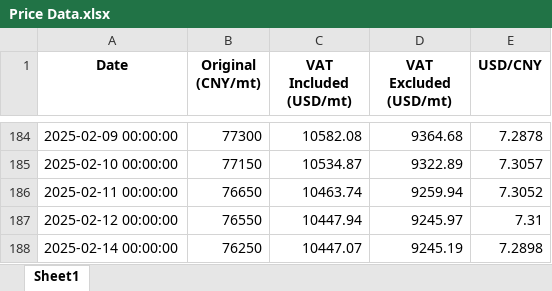
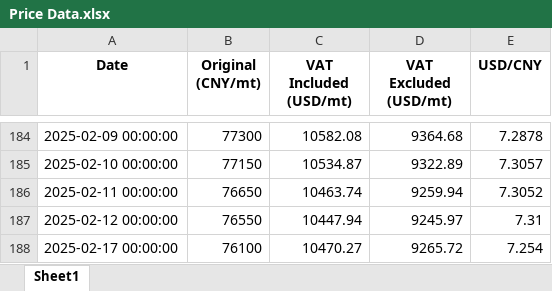
Before and after one commit to he-man-shoo/scraper, an Excel workbook: Price Data.xlsx, sheet Sheet1, drawn as a sheet; only a part is shown, gaps mark what is left out; values as stored, in another font and other column widths than the file's, no borders; removed rows and columns are numbered as before the commit, all else as after; the diff names each change by its address in the sheet, - before the commit and + after, or states it on an @@ line.

Commit message:
Added a new row to the Excel file

```diff
--- a/Price Data.xlsx (sheet Sheet1)
+++ b/Price Data.xlsx (sheet Sheet1)
-row 188: 2025-02-14 00:00:00 | 76250 | 10447.07 | 9245.19 | 7.2898
+row 188: 2025-02-17 00:00:00 | 76100 | 10470.27 | 9265.72 | 7.254
```
